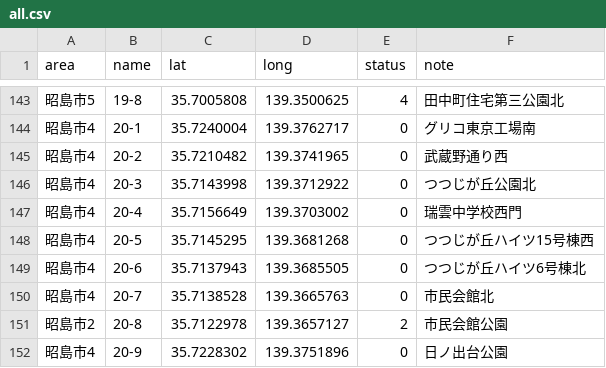
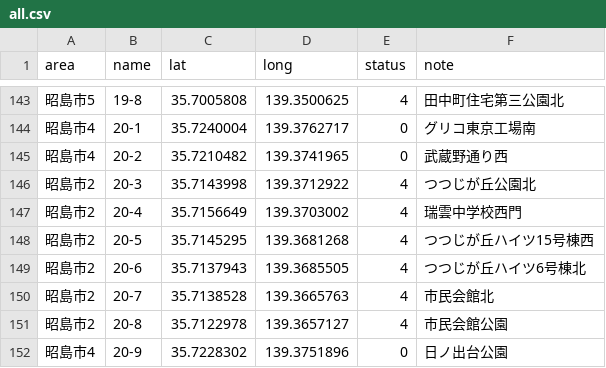
Before and after one commit to yuukiner/akishima2025, a CSV file: public/data/all.csv, drawn as a sheet; only a part is shown, gaps mark what is left out.

```diff
--- a/public/data/all.csv
+++ b/public/data/all.csv
@@ -145,8 +145,8 @@ area,name,lat,long,status,note
 昭島市4,20-2,35.7210482,139.3741965,0,武蔵野通り西
-昭島市4,20-3,35.7143998,139.3712922,0,つつじが丘公園北
-昭島市4,20-4,35.7156649,139.3703002,0,瑞雲中学校西門
-昭島市4,20-5,35.7145295,139.3681268,0,つつじが丘ハイツ15号棟西
-昭島市4,20-6,35.7137943,139.3685505,0,つつじが丘ハイツ6号棟北
-昭島市4,20-7,35.7138528,139.3665763,0,市民会館北
-昭島市2,20-8,35.7122978,139.3657127,2,市民会館公園
+昭島市2,20-3,35.7143998,139.3712922,4,つつじが丘公園北
+昭島市2,20-4,35.7156649,139.3703002,4,瑞雲中学校西門
+昭島市2,20-5,35.7145295,139.3681268,4,つつじが丘ハイツ15号棟西
+昭島市2,20-6,35.7137943,139.3685505,4,つつじが丘ハイツ6号棟北
+昭島市2,20-7,35.7138528,139.3665763,4,市民会館北
+昭島市2,20-8,35.7122978,139.3657127,4,市民会館公園
 昭島市4,20-9,35.7228302,139.3751896,0,日ノ出台公園
```
Also changed, not shown: 6 other files.
